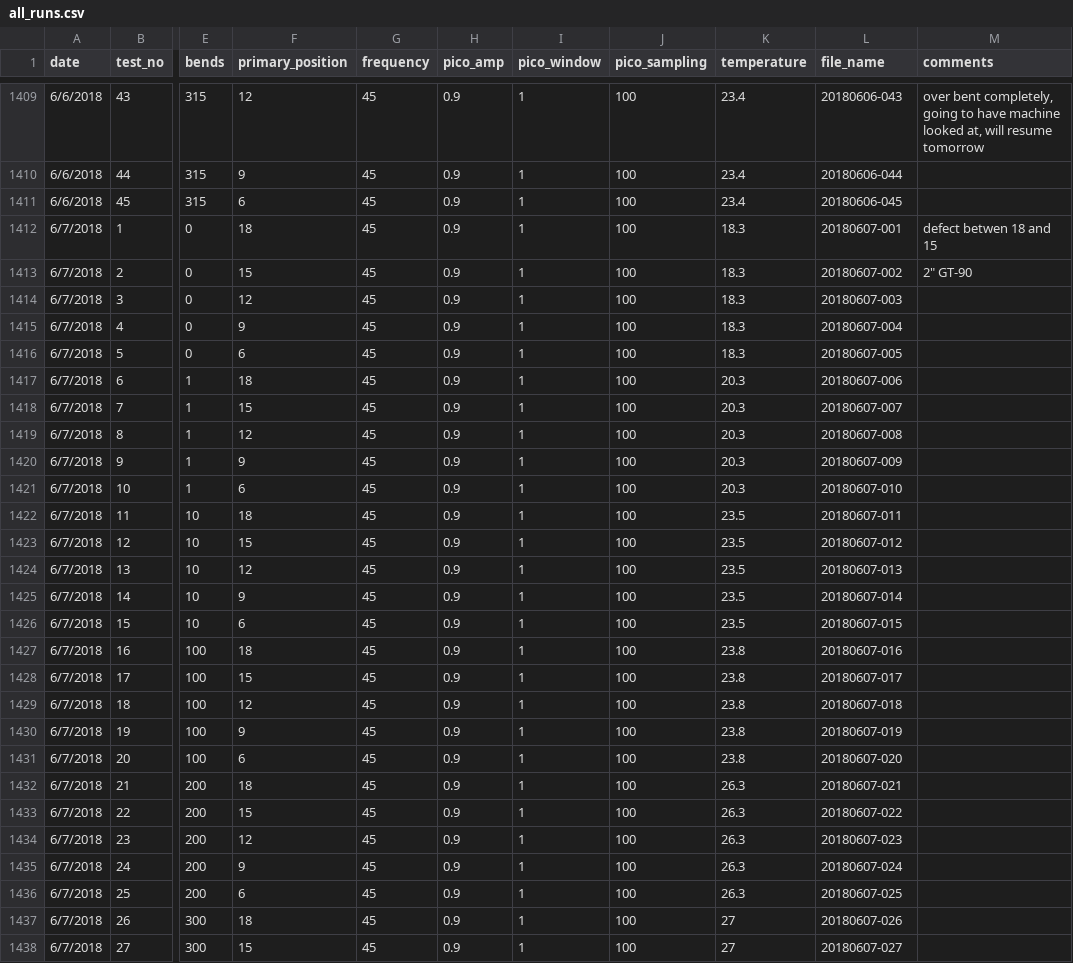
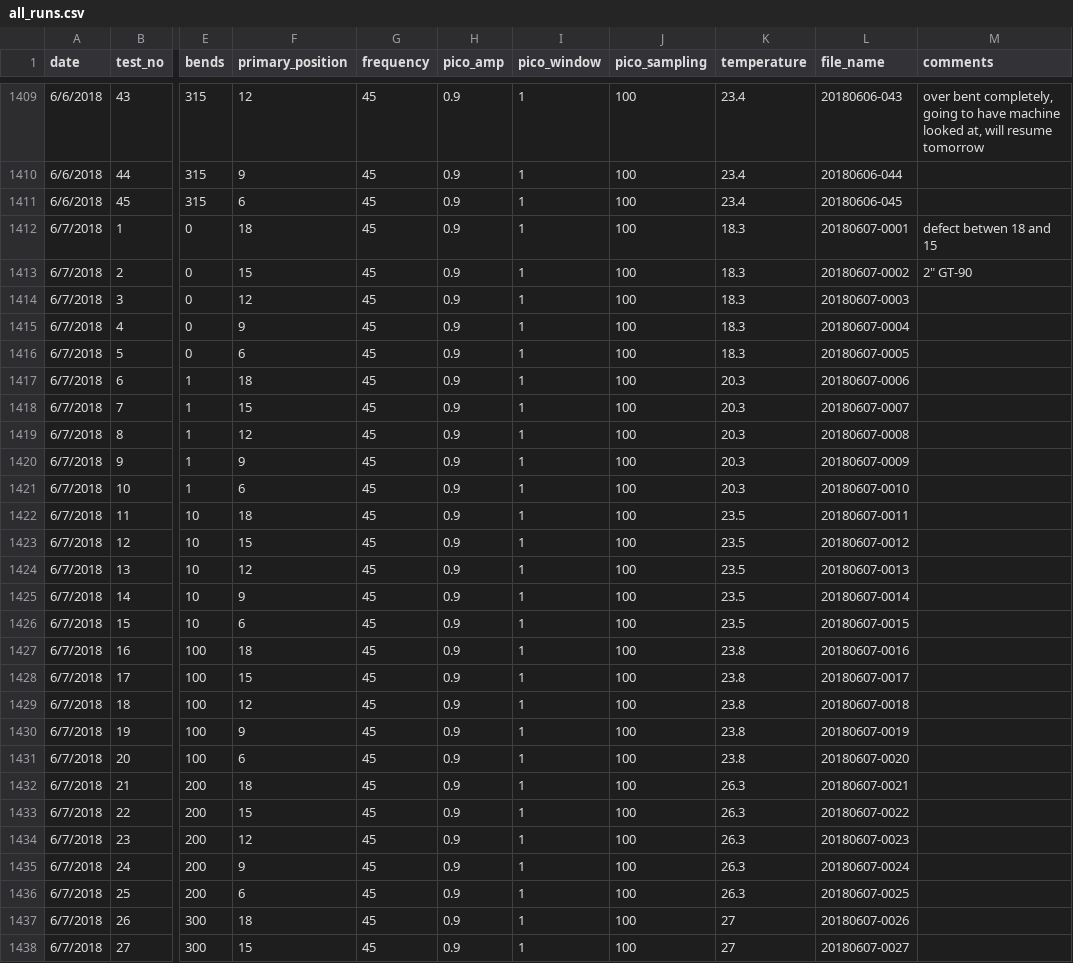
Before and after one commit to brakettech/tulsa_summary, a CSV file: test_logs/all_runs.csv, drawn as a sheet; only a part is shown, gaps mark what is left out; the diff covers the shown part only; the diff names each change by its address in the sheet, - before the commit and + after, or states it on an @@ line.

Commit message:
altered names in test_log file to match reality

```diff
--- a/test_logs/all_runs.csv
+++ b/test_logs/all_runs.csv
-L1412 (file_name): 20180607-001
+L1412 (file_name): 20180607-0001
-L1413 (file_name): 20180607-002
+L1413 (file_name): 20180607-0002
-L1414 (file_name): 20180607-003
+L1414 (file_name): 20180607-0003
-L1415 (file_name): 20180607-004
+L1415 (file_name): 20180607-0004
-L1416 (file_name): 20180607-005
+L1416 (file_name): 20180607-0005
-L1417 (file_name): 20180607-006
+L1417 (file_name): 20180607-0006
-L1418 (file_name): 20180607-007
+L1418 (file_name): 20180607-0007
-L1419 (file_name): 20180607-008
+L1419 (file_name): 20180607-0008
-L1420 (file_name): 20180607-009
+L1420 (file_name): 20180607-0009
-L1421 (file_name): 20180607-010
+L1421 (file_name): 20180607-0010
-L1422 (file_name): 20180607-011
+L1422 (file_name): 20180607-0011
-L1423 (file_name): 20180607-012
+L1423 (file_name): 20180607-0012
-L1424 (file_name): 20180607-013
+L1424 (file_name): 20180607-0013
-L1425 (file_name): 20180607-014
+L1425 (file_name): 20180607-0014
-L1426 (file_name): 20180607-015
+L1426 (file_name): 20180607-0015
-L1427 (file_name): 20180607-016
+L1427 (file_name): 20180607-0016
-L1428 (file_name): 20180607-017
+L1428 (file_name): 20180607-0017
-L1429 (file_name): 20180607-018
+L1429 (file_name): 20180607-0018
-L1430 (file_name): 20180607-019
+L1430 (file_name): 20180607-0019
-L1431 (file_name): 20180607-020
+L1431 (file_name): 20180607-0020
-L1432 (file_name): 20180607-021
+L1432 (file_name): 20180607-0021
-L1433 (file_name): 20180607-022
+L1433 (file_name): 20180607-0022
-L1434 (file_name): 20180607-023
+L1434 (file_name): 20180607-0023
-L1435 (file_name): 20180607-024
+L1435 (file_name): 20180607-0024
-L1436 (file_name): 20180607-025
+L1436 (file_name): 20180607-0025
-L1437 (file_name): 20180607-026
+L1437 (file_name): 20180607-0026
-L1438 (file_name): 20180607-027
+L1438 (file_name): 20180607-0027
```
Also changed, not shown: 28 edited cells elsewhere in this file, 2 other files.
